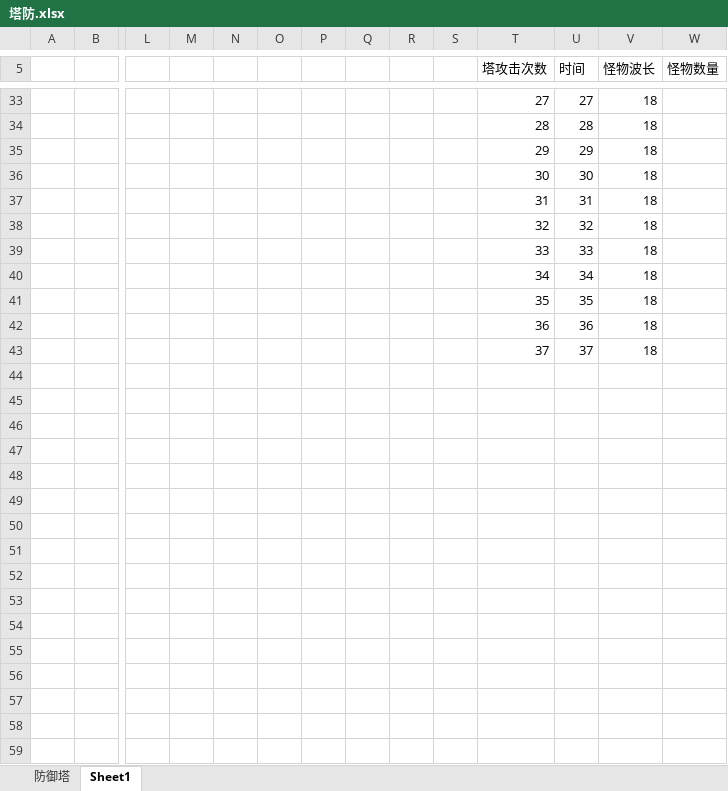
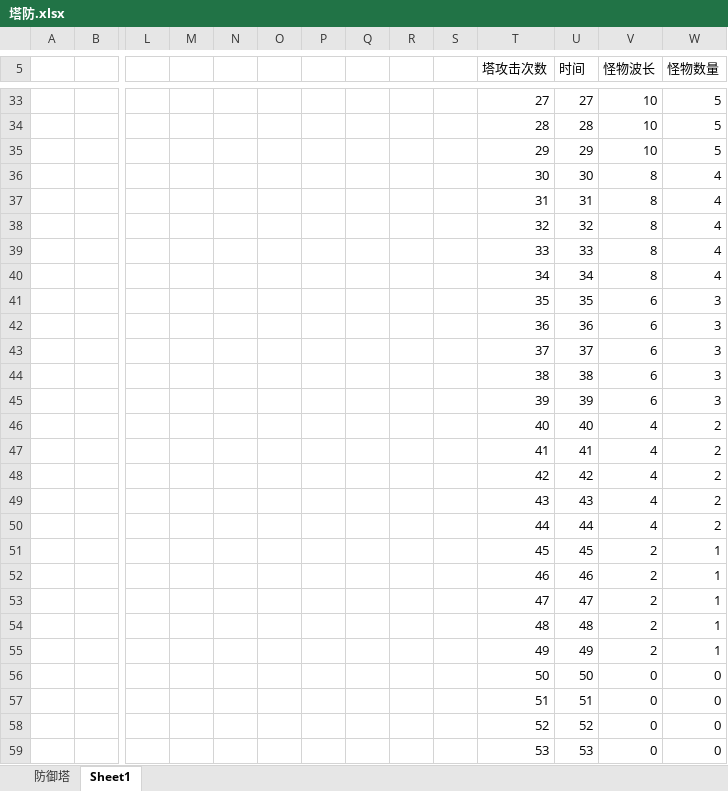
Before and after one commit to peitian1/TD, an Excel workbook: 塔防.xlsx, sheet Sheet1, drawn as a sheet; only a part is shown, gaps mark what is left out; values as stored, in another font and other column widths than the file's, no borders; rows hold the shown columns only; the diff covers the shown part only; the diff names each change by its address in the sheet, - before the commit and + after, or states it on an @@ line.

```diff
--- a/塔防.xlsx (sheet Sheet1)
+++ b/塔防.xlsx (sheet Sheet1)
-V33:V35 (怪物波长): 18
+V33:V35 (怪物波长): 10
-W33:W35 (怪物数量): (empty)
+W33:W35 (怪物数量): 5
-V36:V40 (怪物波长): 18
+V36:V40 (怪物波长): 8
-W36:W40 (怪物数量): (empty)
+W36:W40 (怪物数量): 4
-V41:V43 (怪物波长): 18
+V41:V43 (怪物波长): 6
-W41:W43 (怪物数量): (empty)
+W41:W43 (怪物数量): 3
+row 44:  |  |  |  |  |  |  |  |  |  | 38 | 38 | 6 | 3
+row 45:  |  |  |  |  |  |  |  |  |  | 39 | 39 | 6 | 3
+row 46:  |  |  |  |  |  |  |  |  |  | 40 | 40 | 4 | 2
+row 47:  |  |  |  |  |  |  |  |  |  | 41 | 41 | 4 | 2
+row 48:  |  |  |  |  |  |  |  |  |  | 42 | 42 | 4 | 2
+row 49:  |  |  |  |  |  |  |  |  |  | 43 | 43 | 4 | 2
+row 50:  |  |  |  |  |  |  |  |  |  | 44 | 44 | 4 | 2
+row 51:  |  |  |  |  |  |  |  |  |  | 45 | 45 | 2 | 1
+row 52:  |  |  |  |  |  |  |  |  |  | 46 | 46 | 2 | 1
+row 53:  |  |  |  |  |  |  |  |  |  | 47 | 47 | 2 | 1
+row 54:  |  |  |  |  |  |  |  |  |  | 48 | 48 | 2 | 1
+row 55:  |  |  |  |  |  |  |  |  |  | 49 | 49 | 2 | 1
+row 56:  |  |  |  |  |  |  |  |  |  | 50 | 50 | 0 | 0
+row 57:  |  |  |  |  |  |  |  |  |  | 51 | 51 | 0 | 0
+row 58:  |  |  |  |  |  |  |  |  |  | 52 | 52 | 0 | 0
+row 59:  |  |  |  |  |  |  |  |  |  | 53 | 53 | 0 | 0
```
Also changed, not shown: 98 added rows and 49 edited cells elsewhere in this sheet, formulas that keep their value.
